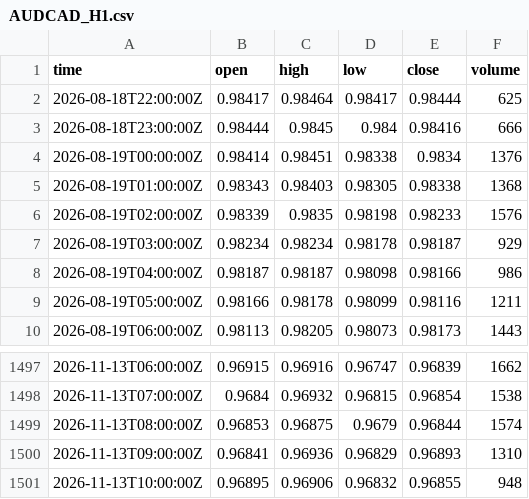
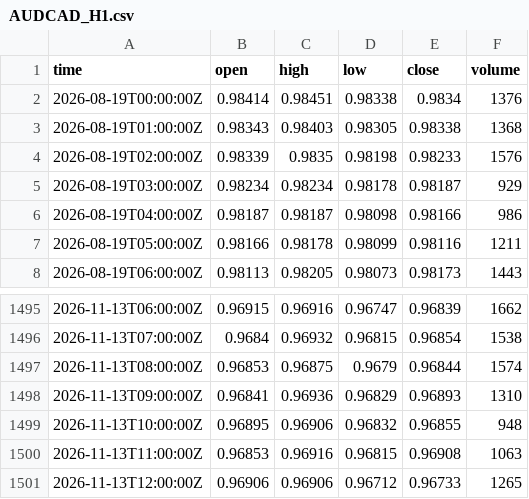
Before and after one commit to mintandmos-cell/tradinglab, a CSV file: data/exness/recent/AUDCAD_H1.csv, drawn as a sheet; only a part is shown, gaps mark what is left out.

Commit message:
pc: recent Exness bars [skip ci]

```diff
--- a/data/exness/recent/AUDCAD_H1.csv
+++ b/data/exness/recent/AUDCAD_H1.csv
@@ -1,4 +1,2 @@
 time,open,high,low,close,volume
-2026-08-18T22:00:00Z,0.98417,0.98464,0.98417,0.98444,625
-2026-08-18T23:00:00Z,0.98444,0.9845,0.984,0.98416,666
 2026-08-19T00:00:00Z,0.98414,0.98451,0.98338,0.9834,1376
@@ -1501 +1499,3 @@ time,open,high,low,close,volume
 2026-11-13T10:00:00Z,0.96895,0.96906,0.96832,0.96855,948
+2026-11-13T11:00:00Z,0.96853,0.96916,0.96815,0.96908,1063
+2026-11-13T12:00:00Z,0.96906,0.96906,0.96712,0.96733,1265
```
Also changed, not shown: data/exness/recent/AUDJPY_H1.csv, data/exness/recent/AUDNZD_H1.csv, 38 other files.
